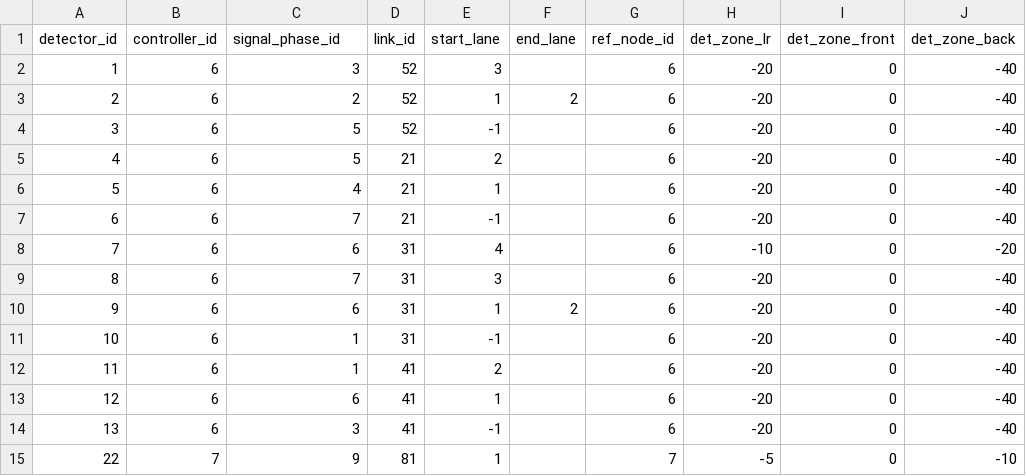
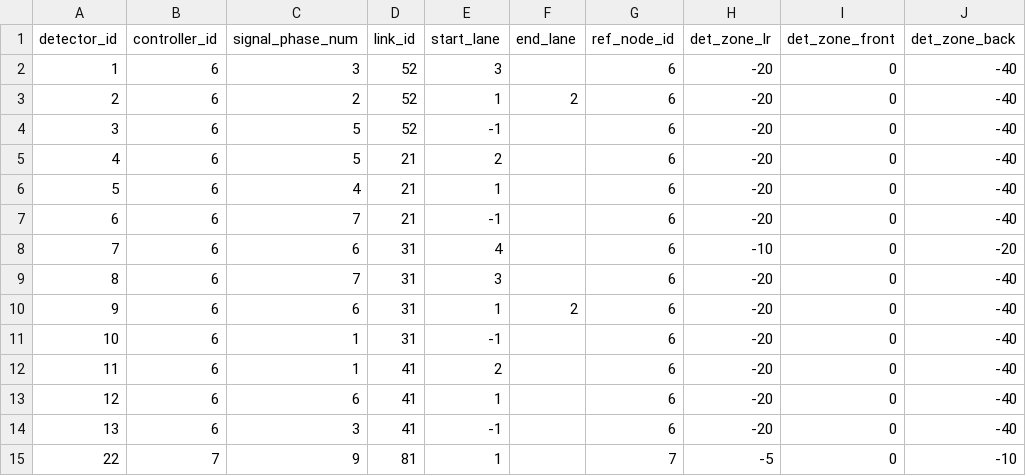
Before and after one commit to zephyr-data-specs/GMNS, a CSV file: Small_Network_Examples/Arlington_Signals/signal_detector.csv, drawn as a sheet; only a part is shown; the diff names each change by its address in the sheet, - before the commit and + after, or states it on an @@ line.

Commit message:
Update signal_detector.csv

```diff
--- a/Small_Network_Examples/Arlington_Signals/signal_detector.csv
+++ b/Small_Network_Examples/Arlington_Signals/signal_detector.csv
-C1: signal_phase_id
+C1: signal_phase_num
```
